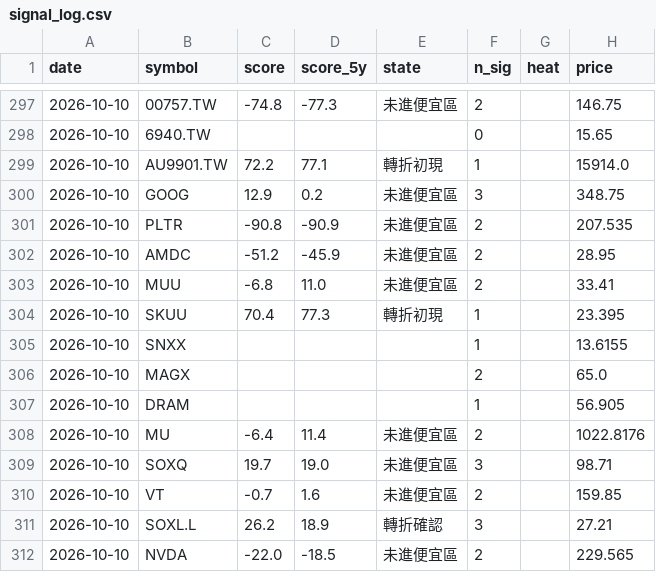
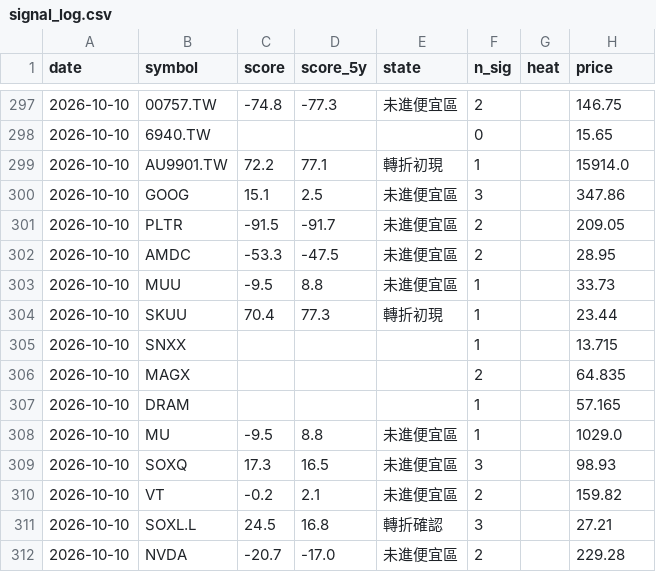
Before and after one commit to BeckWang888/cheap-dashboard, a CSV file: state/signal_log.csv, drawn as a sheet; only a part is shown, gaps mark what is left out; the diff covers the shown part only.

```diff
--- a/state/signal_log.csv
+++ b/state/signal_log.csv
@@ -299,14 +299,14 @@ date,symbol,score,score_5y,state,n_sig,heat,price
 2026-10-10,AU9901.TW,72.2,77.1,轉折初現,1,,15914.0
-2026-10-10,GOOG,12.9,0.2,未進便宜區,3,,348.75
-2026-10-10,PLTR,-90.8,-90.9,未進便宜區,2,,207.535
-2026-10-10,AMDC,-51.2,-45.9,未進便宜區,2,,28.95
-2026-10-10,MUU,-6.8,11.0,未進便宜區,2,,33.41
-2026-10-10,SKUU,70.4,77.3,轉折初現,1,,23.395
-2026-10-10,SNXX,,,,1,,13.6155
-2026-10-10,MAGX,,,,2,,65.0
-2026-10-10,DRAM,,,,1,,56.905
-2026-10-10,MU,-6.4,11.4,未進便宜區,2,,1022.8176
-2026-10-10,SOXQ,19.7,19.0,未進便宜區,3,,98.71
-2026-10-10,VT,-0.7,1.6,未進便宜區,2,,159.85
-2026-10-10,SOXL.L,26.2,18.9,轉折確認,3,,27.21
-2026-10-10,NVDA,-22.0,-18.5,未進便宜區,2,,229.565
+2026-10-10,GOOG,15.1,2.5,未進便宜區,3,,347.86
+2026-10-10,PLTR,-91.5,-91.7,未進便宜區,2,,209.05
+2026-10-10,AMDC,-53.3,-47.5,未進便宜區,2,,28.95
+2026-10-10,MUU,-9.5,8.8,未進便宜區,1,,33.73
+2026-10-10,SKUU,70.4,77.3,轉折初現,1,,23.44
+2026-10-10,SNXX,,,,1,,13.715
+2026-10-10,MAGX,,,,2,,64.835
+2026-10-10,DRAM,,,,1,,57.165
+2026-10-10,MU,-9.5,8.8,未進便宜區,1,,1029.0
+2026-10-10,SOXQ,17.3,16.5,未進便宜區,3,,98.93
+2026-10-10,VT,-0.2,2.1,未進便宜區,2,,159.82
+2026-10-10,SOXL.L,24.5,16.8,轉折確認,3,,27.21
+2026-10-10,NVDA,-20.7,-17.0,未進便宜區,2,,229.28
```
Also changed, not shown: 115 edited cells elsewhere in this file.
